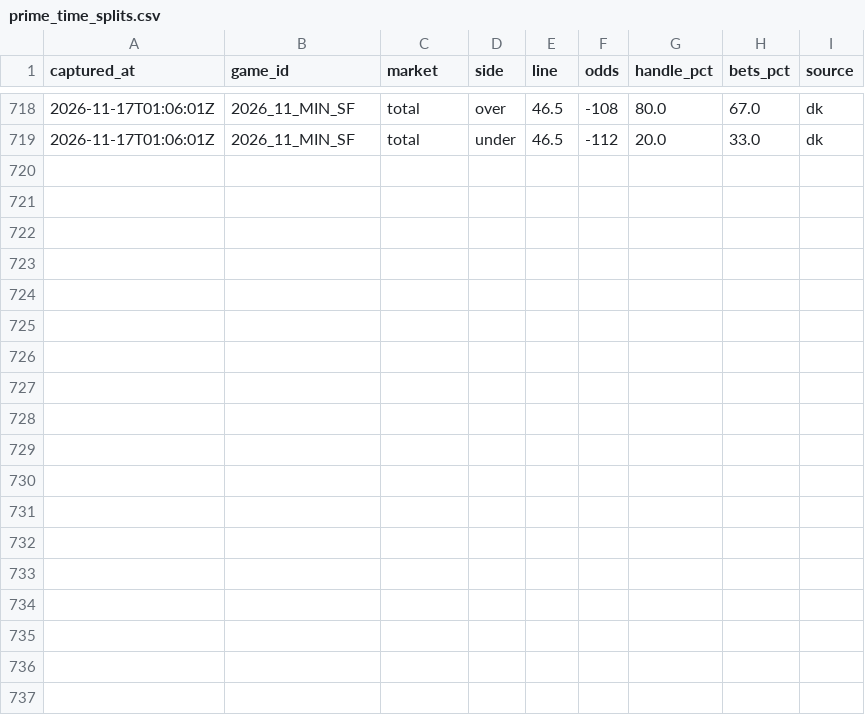
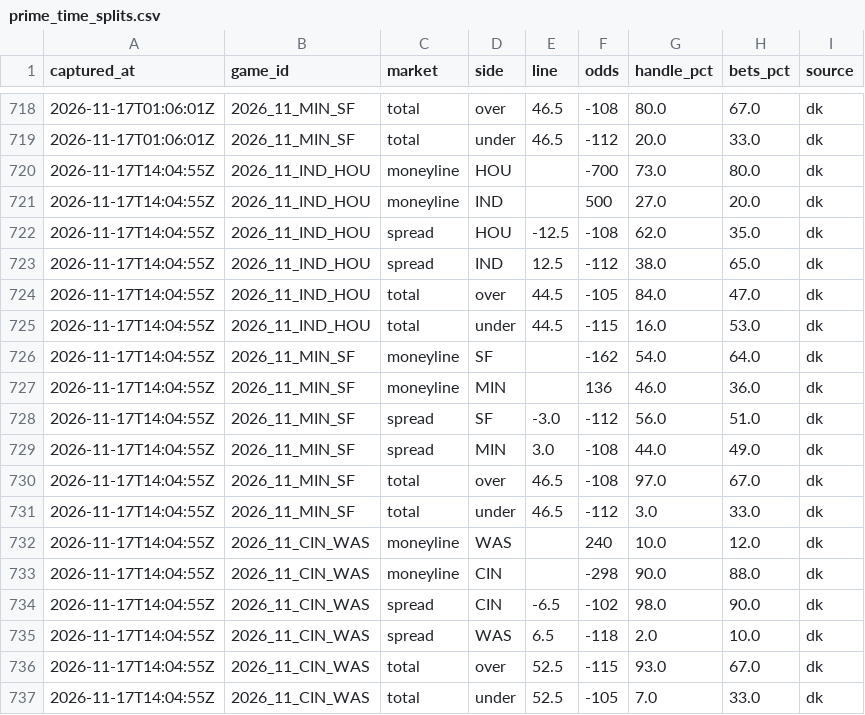
Before and after one commit to arinb44/NFLGamePredictorModel, a CSV file: reports/prime_time_splits.csv, drawn as a sheet; only a part is shown, gaps mark what is left out.

Commit message:
Prime-time betting splits 2026-11-17 09:05 EST

```diff
--- a/reports/prime_time_splits.csv
+++ b/reports/prime_time_splits.csv
@@ -719 +719,19 @@ captured_at,game_id,market,side,line,odds,handle_pct,bets_pct,source
 2026-11-17T01:06:01Z,2026_11_MIN_SF,total,under,46.5,-112,20.0,33.0,dk
+2026-11-17T14:04:55Z,2026_11_IND_HOU,moneyline,HOU,,-700,73.0,80.0,dk
+2026-11-17T14:04:55Z,2026_11_IND_HOU,moneyline,IND,,500,27.0,20.0,dk
+2026-11-17T14:04:55Z,2026_11_IND_HOU,spread,HOU,-12.5,-108,62.0,35.0,dk
+2026-11-17T14:04:55Z,2026_11_IND_HOU,spread,IND,12.5,-112,38.0,65.0,dk
+2026-11-17T14:04:55Z,2026_11_IND_HOU,total,over,44.5,-105,84.0,47.0,dk
+2026-11-17T14:04:55Z,2026_11_IND_HOU,total,under,44.5,-115,16.0,53.0,dk
+2026-11-17T14:04:55Z,2026_11_MIN_SF,moneyline,SF,,-162,54.0,64.0,dk
+2026-11-17T14:04:55Z,2026_11_MIN_SF,moneyline,MIN,,136,46.0,36.0,dk
+2026-11-17T14:04:55Z,2026_11_MIN_SF,spread,SF,-3.0,-112,56.0,51.0,dk
+2026-11-17T14:04:55Z,2026_11_MIN_SF,spread,MIN,3.0,-108,44.0,49.0,dk
+2026-11-17T14:04:55Z,2026_11_MIN_SF,total,over,46.5,-108,97.0,67.0,dk
+2026-11-17T14:04:55Z,2026_11_MIN_SF,total,under,46.5,-112,3.0,33.0,dk
+2026-11-17T14:04:55Z,2026_11_CIN_WAS,moneyline,WAS,,240,10.0,12.0,dk
+2026-11-17T14:04:55Z,2026_11_CIN_WAS,moneyline,CIN,,-298,90.0,88.0,dk
+2026-11-17T14:04:55Z,2026_11_CIN_WAS,spread,CIN,-6.5,-102,98.0,90.0,dk
+2026-11-17T14:04:55Z,2026_11_CIN_WAS,spread,WAS,6.5,-118,2.0,10.0,dk
+2026-11-17T14:04:55Z,2026_11_CIN_WAS,total,over,52.5,-115,93.0,67.0,dk
+2026-11-17T14:04:55Z,2026_11_CIN_WAS,total,under,52.5,-105,7.0,33.0,dk
```
Also changed, not shown: reports/prime_time_public.csv.
